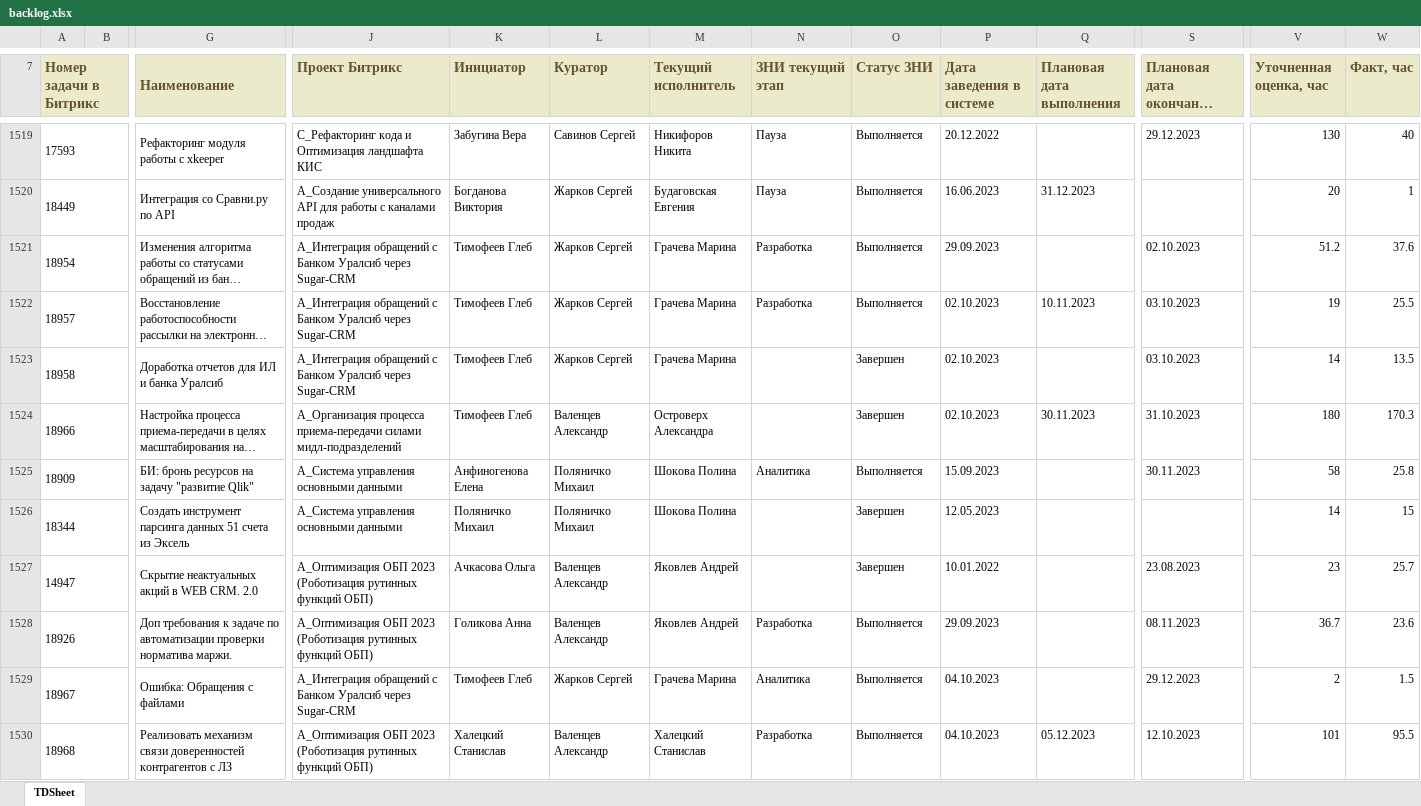
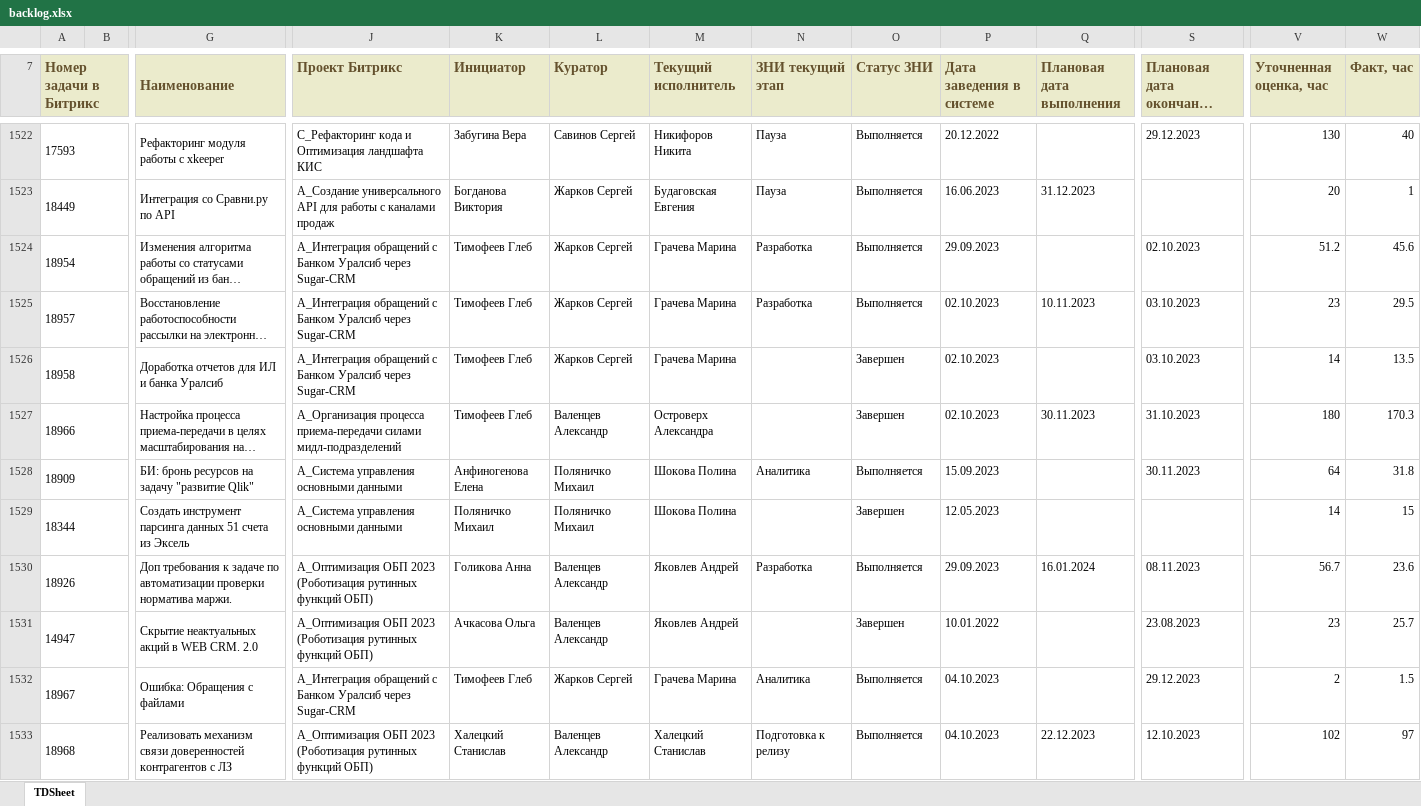
Before and after one commit to gbvolkov/backlog, an Excel workbook: backlog.xlsx, sheet TDSheet, drawn as a sheet; only a part is shown, gaps mark what is left out; long unchanged cells end in …; values as stored, in another font and other column widths than the file's, no borders; charts and pictures not drawn; removed rows and columns are numbered as before the commit, all else as after; rows hold the shown columns only; the diff covers the shown part only; the diff names each change by its address in the sheet, - before the commit and + after, or states it on an @@ line.

```diff
--- a/backlog.xlsx (sheet TDSheet)
+++ b/backlog.xlsx (sheet TDSheet)
-W1524 (Факт, час): 37.6
+W1524 (Факт, час): 45.6
-V1525 (Уточненная оценка, час): 19
+V1525 (Уточненная оценка, час): 23
-W1525 (Факт, час): 25.5
+W1525 (Факт, час): 29.5
-V1528 (Уточненная оценка, час): 58
+V1528 (Уточненная оценка, час): 64
-W1528 (Факт, час): 25.8
+W1528 (Факт, час): 31.8
+row 1530: 18926 |  | Доп требования к задаче по автоматизации проверки норматива маржи. | A_Оптимизация ОБП 2023 (Роботизация рутинных функций ОБП) | Голикова Анна | Валенцев Александр | Яковлев Андрей | Разработка | Выполняется | 29.09.2023 | 16.01.2024 | 08.11.2023 | 56.7 | 23.6
-row 1528: 18926 |  | Доп требования к задаче по автоматизации проверки норматива маржи. | A_Оптимизация ОБП 2023 (Роботизация рутинных функций ОБП) | Голикова Анна | Валенцев Александр | Яковлев Андрей | Разработка | Выполняется | 29.09.2023 |  | 08.11.2023 | 36.7 | 23.6
-N1533 (ЗНИ текущий этап): Разработка
+N1533 (ЗНИ текущий этап): Подготовка к релизу
-Q1533 (Плановая дата выполнения): 05.12.2023
+Q1533 (Плановая дата выполнения): 22.12.2023
-V1533 (Уточненная оценка, час): 101
+V1533 (Уточненная оценка, час): 102
-W1533 (Факт, час): 95.5
+W1533 (Факт, час): 97
```
Also changed, not shown: 7 added rows, 2 removed rows, 47 moved rows and 194 edited cells elsewhere in this sheet, 1 other file.
